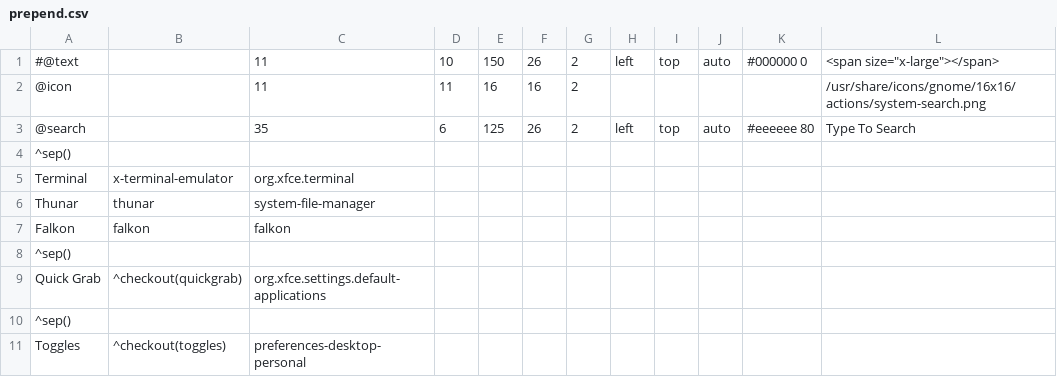
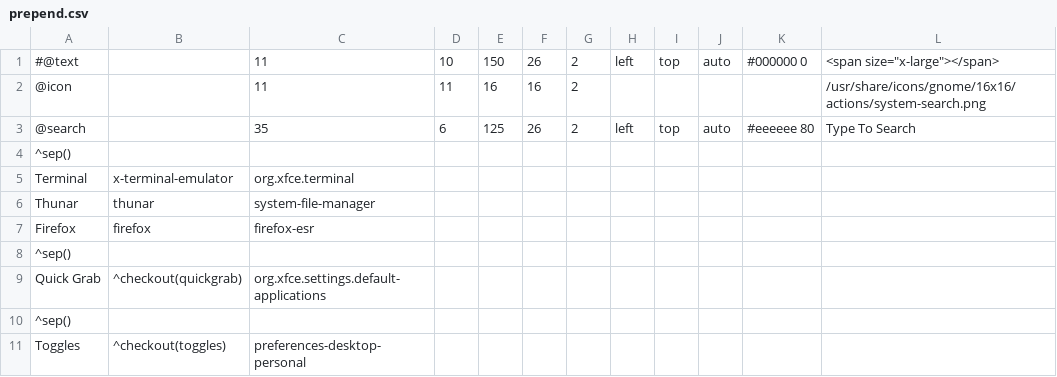
Before and after one commit to sleekmason/Lilidog-i386-Minimal-Bookworm, a CSV file: config/includes.chroot_after_packages/etc/skel/.config/jgmenu/prepend.csv, drawn as a sheet; only a part is shown; removed rows and columns are numbered as before the commit, all else as after; the diff names each change by its address in the sheet, - before the commit and + after, or states it on an @@ line.

Commit message:
replaced falkon with firefox

```diff
--- a/config/includes.chroot_after_packages/etc/skel/.config/jgmenu/prepend.csv
+++ b/config/includes.chroot_after_packages/etc/skel/.config/jgmenu/prepend.csv
-row 7: Falkon | falkon | falkon
+row 7: Firefox | firefox | firefox-esr
```
Also changed, not shown: 1 other file.
